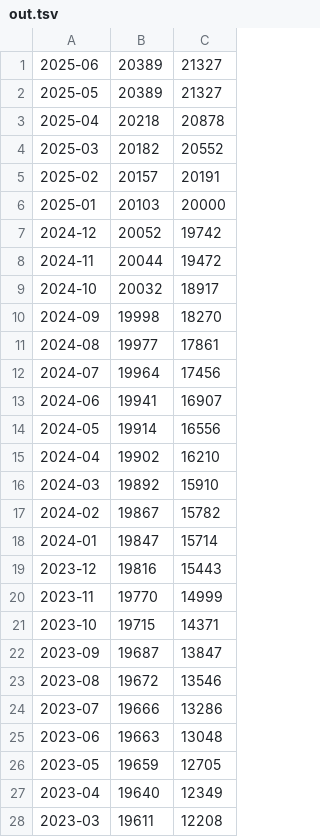
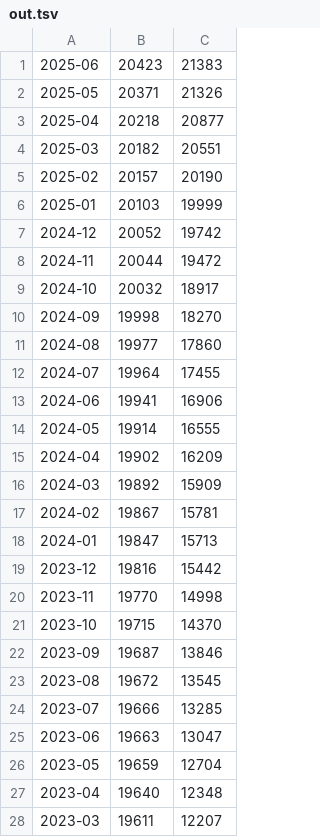
Before and after one commit to mi2ebi/dictionary-counter, a TSV file: out.tsv, drawn as a sheet; only a part is shown; the diff covers the shown part only.

```diff
--- a/out.tsv
+++ b/out.tsv
@@ -1,7 +1,7 @@
-2025-06	20389	21327
-2025-05	20389	21327
-2025-04	20218	20878
-2025-03	20182	20552
-2025-02	20157	20191
-2025-01	20103	20000
+2025-06	20423	21383
+2025-05	20371	21326
+2025-04	20218	20877
+2025-03	20182	20551
+2025-02	20157	20190
+2025-01	20103	19999
 2024-12	20052	19742
@@ -10,19 +10,19 @@
 2024-09	19998	18270
-2024-08	19977	17861
-2024-07	19964	17456
-2024-06	19941	16907
-2024-05	19914	16556
-2024-04	19902	16210
-2024-03	19892	15910
-2024-02	19867	15782
-2024-01	19847	15714
-2023-12	19816	15443
-2023-11	19770	14999
-2023-10	19715	14371
-2023-09	19687	13847
-2023-08	19672	13546
-2023-07	19666	13286
-2023-06	19663	13048
-2023-05	19659	12705
-2023-04	19640	12349
-2023-03	19611	12208
+2024-08	19977	17860
+2024-07	19964	17455
+2024-06	19941	16906
+2024-05	19914	16555
+2024-04	19902	16209
+2024-03	19892	15909
+2024-02	19867	15781
+2024-01	19847	15713
+2023-12	19816	15442
+2023-11	19770	14998
+2023-10	19715	14370
+2023-09	19687	13846
+2023-08	19672	13545
+2023-07	19666	13285
+2023-06	19663	13047
+2023-05	19659	12704
+2023-04	19640	12348
+2023-03	19611	12207
```
Also changed, not shown: 42 edited cells elsewhere in this file, 2 other files.
